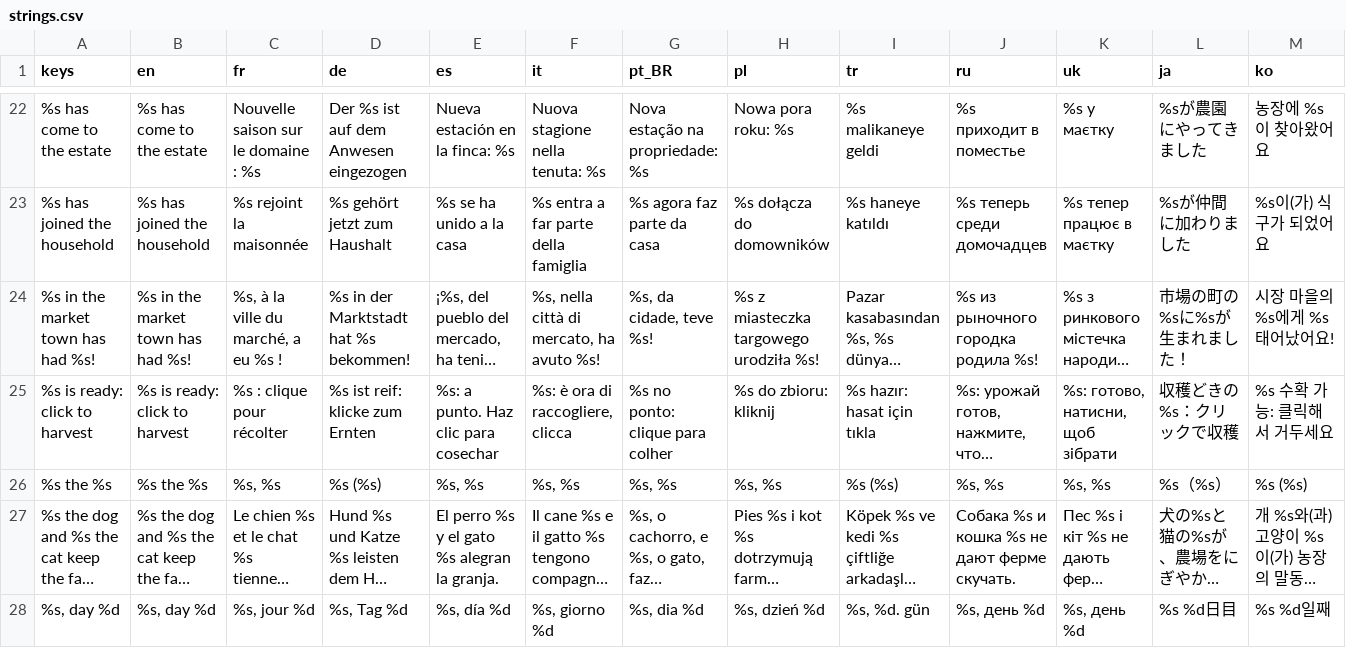
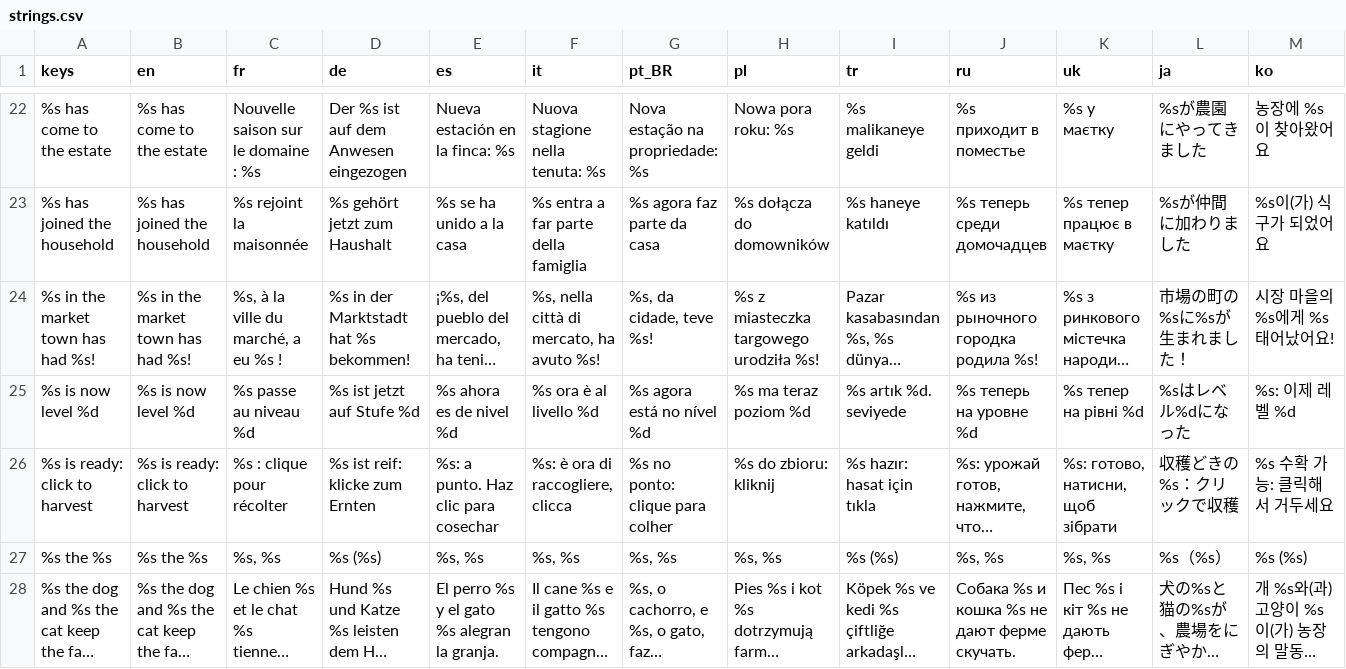
Before and after one commit to Evan260/farmus-maximus, a CSV file: game/translations/strings.csv, drawn as a sheet; only a part is shown, gaps mark what is left out; the shorter side is filled out with more unchanged rows; long unchanged cells end in …; rows hold the shown columns only; the diff names each change by its address in the sheet, - before the commit and + after, or states it on an @@ line.

Commit message:
Tell of a trained helper's new level instead of a second welcome

```diff
--- a/game/translations/strings.csv
+++ b/game/translations/strings.csv
+row 25: %s is now level %d | %s is now level %d | %s passe au niveau %d | %s ist jetzt auf Stufe %d | %s ahora es de nivel %d | %s ora è al livello %d | %s agora está no nível %d | %s ma teraz poziom %d | %s artık %d. seviyede | %s теперь на уровне %d | %s тепер на рівні %d | %sはレベル%dになった | %s: 이제 레벨 %d
```
Also changed, not shown: 17 other files.
